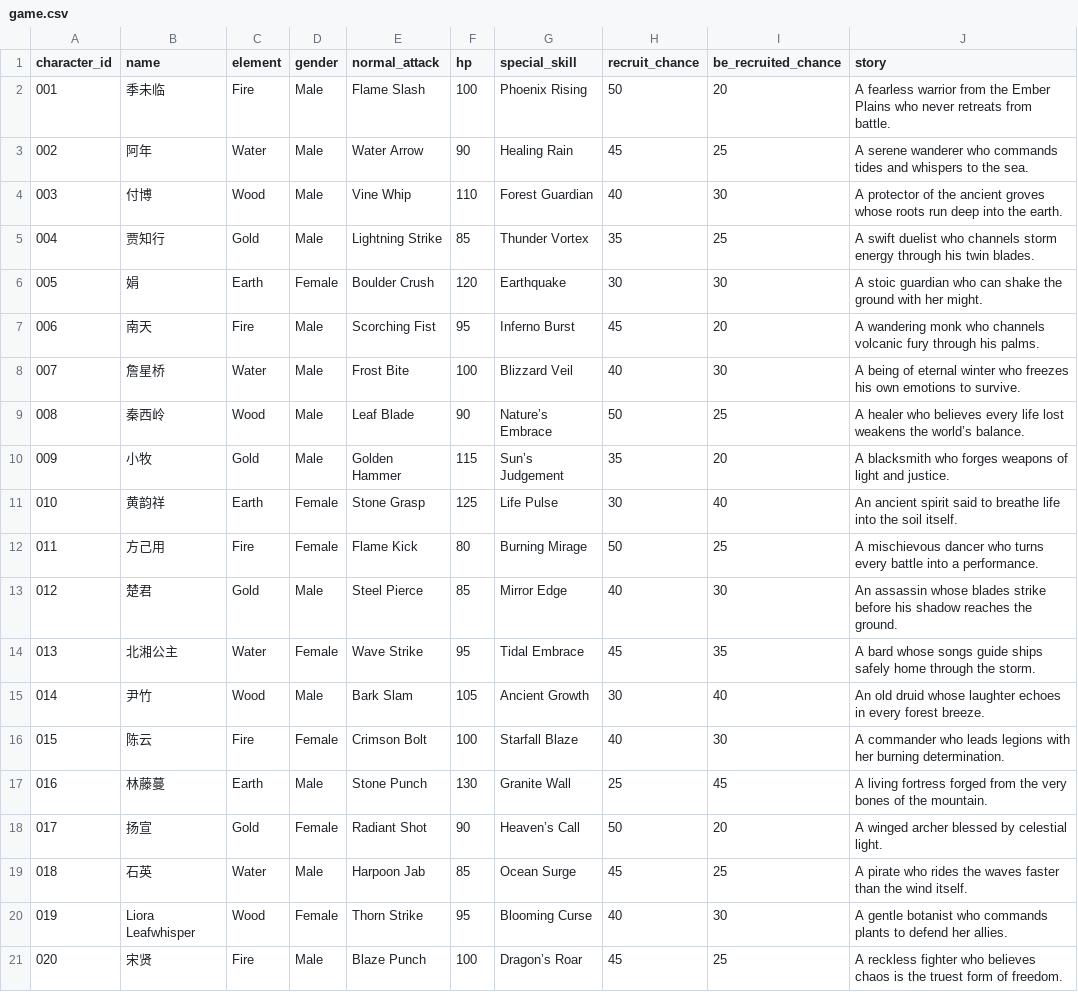
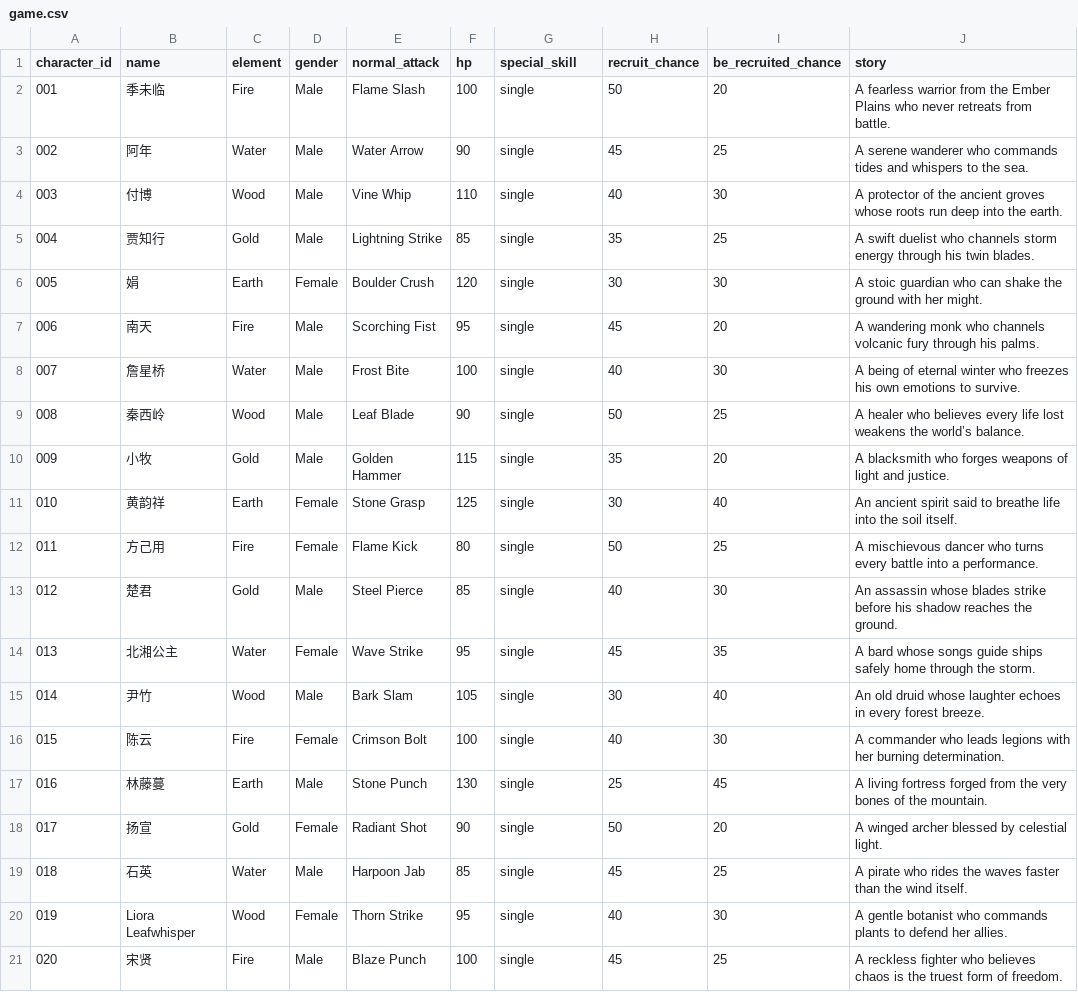
Before and after one commit to cheerzhang/view-tracker, a CSV file: game.csv, drawn as a sheet.

Commit message:
Update game.csv

```diff
--- a/game.csv
+++ b/game.csv
@@ -1,21 +1,21 @@
 character_id,name,element,gender,normal_attack,hp,special_skill,recruit_chance,be_recruited_chance,story
-001,季未临,Fire,Male,Flame Slash,100,Phoenix Rising,50,20,A fearless warrior from the Ember Plains who never retreats from battle.
-002,阿年,Water,Male,Water Arrow,90,Healing Rain,45,25,A serene wanderer who commands tides and whispers to the sea.
-003,付博,Wood,Male,Vine Whip,110,Forest Guardian,40,30,A protector of the ancient groves whose roots run deep into the earth.
-004,贾知行,Gold,Male,Lightning Strike,85,Thunder Vortex,35,25,A swift duelist who channels storm energy through his twin blades.
-005,娟,Earth,Female,Boulder Crush,120,Earthquake,30,30,A stoic guardian who can shake the ground with her might.
-006,南天,Fire,Male,Scorching Fist,95,Inferno Burst,45,20,A wandering monk who channels volcanic fury through his palms.
-007,詹星桥,Water,Male,Frost Bite,100,Blizzard Veil,40,30,A being of eternal winter who freezes his own emotions to survive.
-008,秦西岭,Wood,Male,Leaf Blade,90,Nature’s Embrace,50,25,A healer who believes every life lost weakens the world’s balance.
-009,小牧,Gold,Male,Golden Hammer,115,Sun’s Judgement,35,20,A blacksmith who forges weapons of light and justice.
-010,黄韵祥,Earth,Female,Stone Grasp,125,Life Pulse,30,40,An ancient spirit said to breathe life into the soil itself.
-011,方己用,Fire,Female,Flame Kick,80,Burning Mirage,50,25,A mischievous dancer who turns every battle into a performance.
-012,楚君,Gold,Male,Steel Pierce,85,Mirror Edge,40,30,An assassin whose blades strike before his shadow reaches the ground.
-013,北湘公主,Water,Female,Wave Strike,95,Tidal Embrace,45,35,A bard whose songs guide ships safely home through the storm.
-014,尹竹,Wood,Male,Bark Slam,105,Ancient Growth,30,40,An old druid whose laughter echoes in every forest breeze.
-015,陈云,Fire,Female,Crimson Bolt,100,Starfall Blaze,40,30,A commander who leads legions with her burning determination.
-016,林藤蔓,Earth,Male,Stone Punch,130,Granite Wall,25,45,A living fortress forged from the very bones of the mountain.
-017,扬宣,Gold,Female,Radiant Shot,90,Heaven’s Call,50,20,A winged archer blessed by celestial light.
-018,石英,Water,Male,Harpoon Jab,85,Ocean Surge,45,25,A pirate who rides the waves faster than the wind itself.
-019,Liora Leafwhisper,Wood,Female,Thorn Strike,95,Blooming Curse,40,30,A gentle botanist who commands plants to defend her allies.
-020,宋贤,Fire,Male,Blaze Punch,100,Dragon’s Roar,45,25,A reckless fighter who believes chaos is the truest form of freedom.
+001,季未临,Fire,Male,Flame Slash,100,single,50,20,A fearless warrior from the Ember Plains who never retreats from battle.
+002,阿年,Water,Male,Water Arrow,90,single,45,25,A serene wanderer who commands tides and whispers to the sea.
+003,付博,Wood,Male,Vine Whip,110,single,40,30,A protector of the ancient groves whose roots run deep into the earth.
+004,贾知行,Gold,Male,Lightning Strike,85,single,35,25,A swift duelist who channels storm energy through his twin blades.
+005,娟,Earth,Female,Boulder Crush,120,single,30,30,A stoic guardian who can shake the ground with her might.
+006,南天,Fire,Male,Scorching Fist,95,single,45,20,A wandering monk who channels volcanic fury through his palms.
+007,詹星桥,Water,Male,Frost Bite,100,single,40,30,A being of eternal winter who freezes his own emotions to survive.
+008,秦西岭,Wood,Male,Leaf Blade,90,single,50,25,A healer who believes every life lost weakens the world’s balance.
+009,小牧,Gold,Male,Golden Hammer,115,single,35,20,A blacksmith who forges weapons of light and justice.
+010,黄韵祥,Earth,Female,Stone Grasp,125,single,30,40,An ancient spirit said to breathe life into the soil itself.
+011,方己用,Fire,Female,Flame Kick,80,single,50,25,A mischievous dancer who turns every battle into a performance.
+012,楚君,Gold,Male,Steel Pierce,85,single,40,30,An assassin whose blades strike before his shadow reaches the ground.
+013,北湘公主,Water,Female,Wave Strike,95,single,45,35,A bard whose songs guide ships safely home through the storm.
+014,尹竹,Wood,Male,Bark Slam,105,single,30,40,An old druid whose laughter echoes in every forest breeze.
+015,陈云,Fire,Female,Crimson Bolt,100,single,40,30,A commander who leads legions with her burning determination.
+016,林藤蔓,Earth,Male,Stone Punch,130,single,25,45,A living fortress forged from the very bones of the mountain.
+017,扬宣,Gold,Female,Radiant Shot,90,single,50,20,A winged archer blessed by celestial light.
+018,石英,Water,Male,Harpoon Jab,85,single,45,25,A pirate who rides the waves faster than the wind itself.
+019,Liora Leafwhisper,Wood,Female,Thorn Strike,95,single,40,30,A gentle botanist who commands plants to defend her allies.
+020,宋贤,Fire,Male,Blaze Punch,100,single,45,25,A reckless fighter who believes chaos is the truest form of freedom.
```
